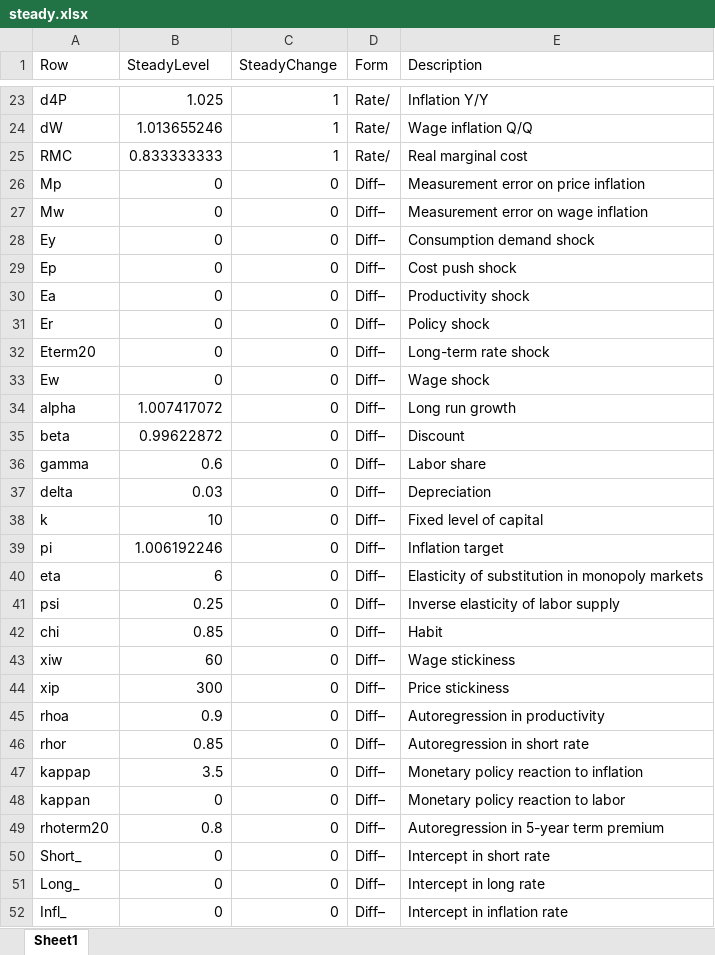
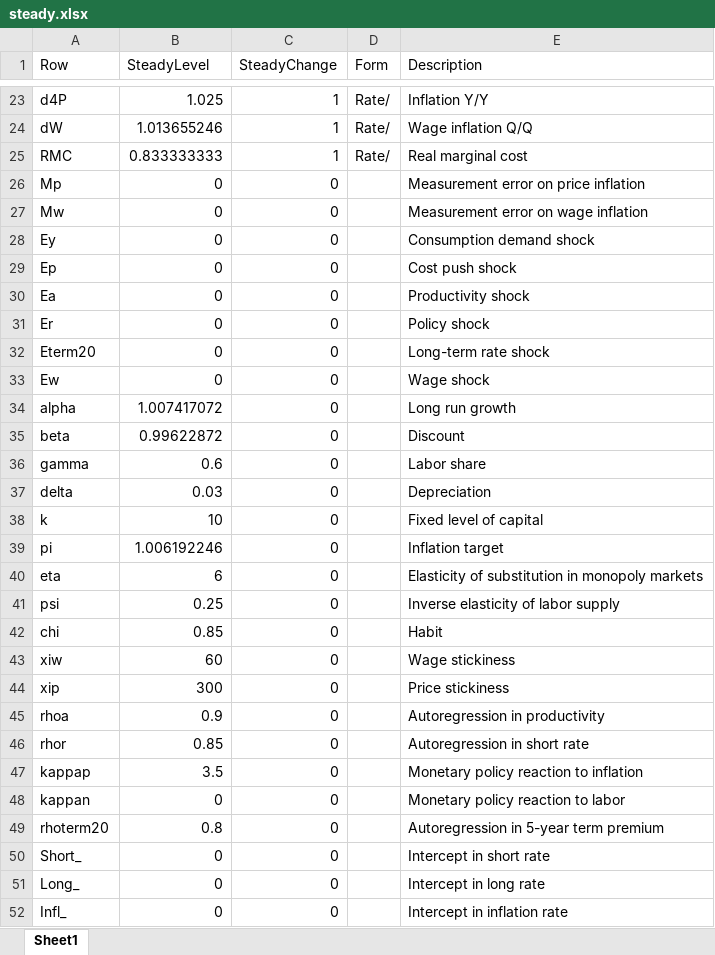
Before and after one commit to IRIS-Solutions-Team/Tutorial-Simple-SPBC-Model, an Excel workbook: steady.xlsx, sheet Sheet1, drawn as a sheet; only a part is shown, gaps mark what is left out; values as stored, in another font and other column widths than the file's, no borders; the diff covers the shown part only; the diff names each change by its address in the sheet, - before the commit and + after, or states it on an @@ line.

```diff
--- a/steady.xlsx (sheet Sheet1)
+++ b/steady.xlsx (sheet Sheet1)
-D26:D52 (Form): Diff–
+D26:D52 (Form): (empty)
```
Also changed, not shown: 2 edited cells elsewhere in this sheet, 17 other files.
